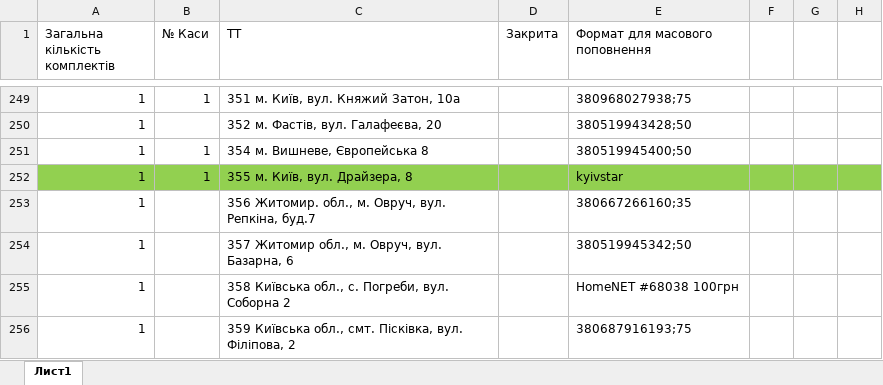
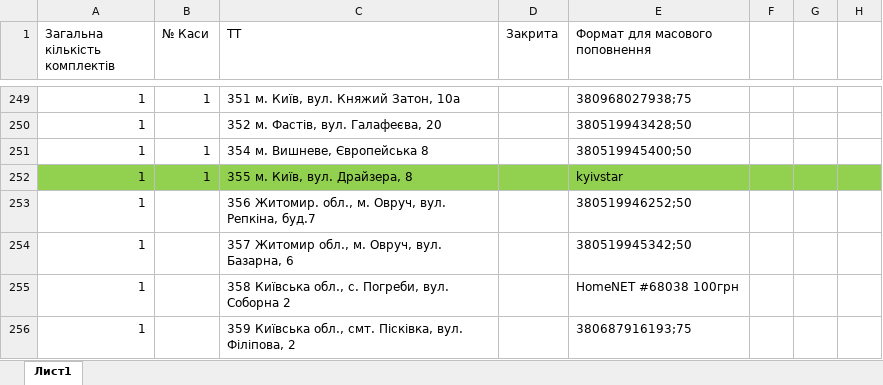
Before and after one commit to Andriyash/GitHub, an Excel workbook: Internet_tt_V2.0.xlsx, sheet Лист1, drawn as a sheet; only a part is shown, gaps mark what is left out; values as stored, in another font and other column widths than the file's, no borders; the diff names each change by its address in the sheet, - before the commit and + after, or states it on an @@ line.

Commit message:
ТТ356

```diff
--- a/Internet_tt_V2.0.xlsx (sheet Лист1)
+++ b/Internet_tt_V2.0.xlsx (sheet Лист1)
-E253 (Формат для масового поповнення): 380667266160;35
+E253 (Формат для масового поповнення): 380519946252;50
```
